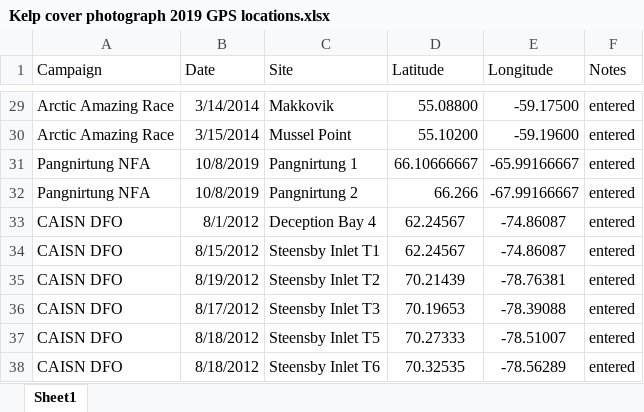
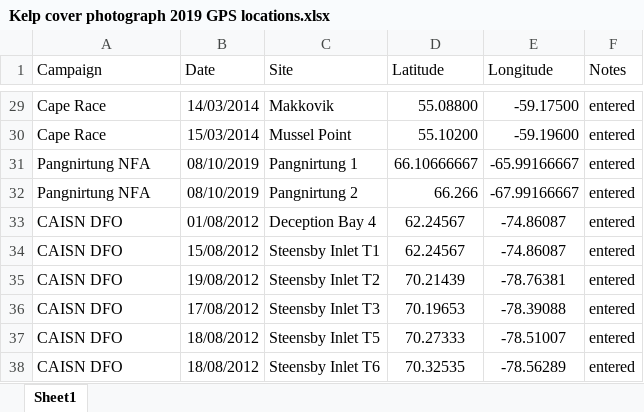
Before and after one commit to robwschlegel/ArcticKelp, an Excel workbook: metadata/Kelp cover photograph 2019 GPS locations.xlsx, sheet Sheet1, drawn as a sheet; only a part is shown, gaps mark what is left out; values as stored, in another font and other column widths than the file's, no borders; the diff covers the shown part only; the diff names each change by its address in the sheet, - before the commit and + after, or states it on an @@ line.

```diff
--- a/metadata/Kelp cover photograph 2019 GPS locations.xlsx (sheet Sheet1)
+++ b/metadata/Kelp cover photograph 2019 GPS locations.xlsx (sheet Sheet1)
-A29:A30 (Campaign): Arctic Amazing Race
+A29:A30 (Campaign): Cape Race
-B29 (Date): 3/14/2014
+B29 (Date): 14/03/2014
-B30 (Date): 3/15/2014
+B30 (Date): 15/03/2014
-B31:B32 (Date): 10/8/2019
+B31:B32 (Date): 08/10/2019
-B33 (Date): 8/1/2012
+B33 (Date): 01/08/2012
-B34 (Date): 8/15/2012
+B34 (Date): 15/08/2012
-B35 (Date): 8/19/2012
+B35 (Date): 19/08/2012
-B36 (Date): 8/17/2012
+B36 (Date): 17/08/2012
-B37:B38 (Date): 8/18/2012
+B37:B38 (Date): 18/08/2012
```
Also changed, not shown: 35 edited cells elsewhere in this sheet, 15 other files.
